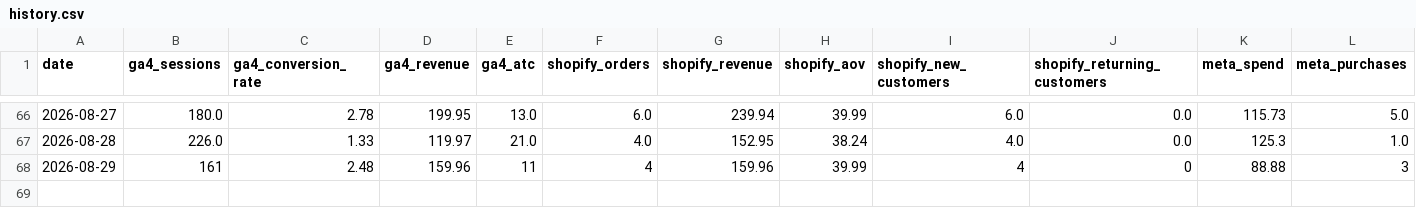
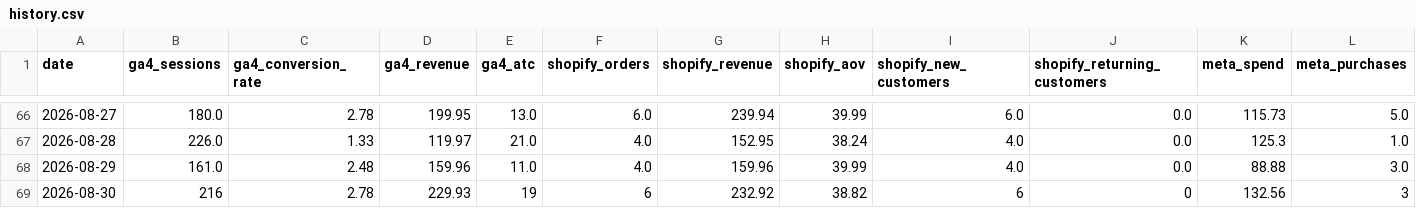
Before and after one commit to abhilokesh88/daily-kpi-dashboard, a CSV file: data/history.csv, drawn as a sheet; only a part is shown, gaps mark what is left out; rows hold the shown columns only; the diff names each change by its address in the sheet, - before the commit and + after, or states it on an @@ line.

```diff
--- a/data/history.csv
+++ b/data/history.csv
-B68 (ga4_sessions): 161
+B68 (ga4_sessions): 161.0
-E68 (ga4_atc): 11
+E68 (ga4_atc): 11.0
-F68 (shopify_orders): 4
+F68 (shopify_orders): 4.0
-I68 (shopify_new_customers): 4
+I68 (shopify_new_customers): 4.0
-J68 (shopify_returning_customers): 0
+J68 (shopify_returning_customers): 0.0
-L68 (meta_purchases): 3
+L68 (meta_purchases): 3.0
+row 69: 2026-08-30 | 216 | 2.78 | 229.93 | 19 | 6 | 232.92 | 38.82 | 6 | 0 | 132.56 | 3
```
Also changed, not shown: data/ga4_summary.csv, data/performance_log.csv, 10 other files.
